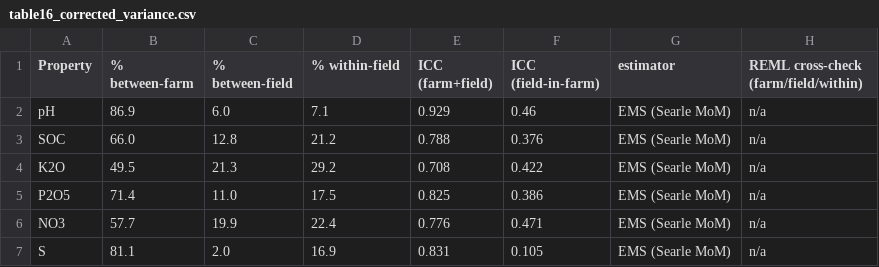
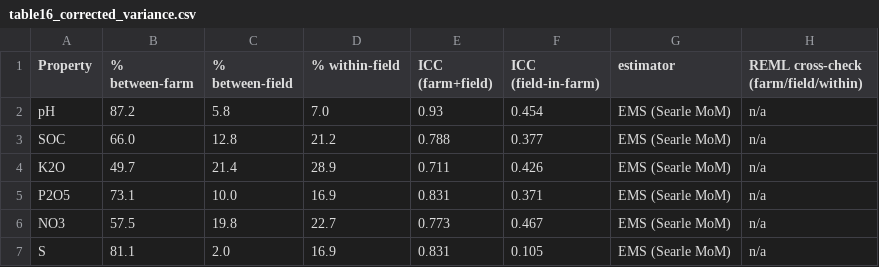
Before and after one commit to vel5id/soil-rs-correlation-screening, a CSV file: math_statistics/output/table16_corrected_variance.csv, drawn as a sheet.

```diff
--- a/math_statistics/output/table16_corrected_variance.csv
+++ b/math_statistics/output/table16_corrected_variance.csv
@@ -1,7 +1,7 @@
 Property,% between-farm,% between-field,% within-field,ICC (farm+field),ICC (field-in-farm),estimator,REML cross-check (farm/field/within)
-pH,86.9,6.0,7.1,0.929,0.46,EMS (Searle MoM),n/a
-SOC,66.0,12.8,21.2,0.788,0.376,EMS (Searle MoM),n/a
-K2O,49.5,21.3,29.2,0.708,0.422,EMS (Searle MoM),n/a
-P2O5,71.4,11.0,17.5,0.825,0.386,EMS (Searle MoM),n/a
-NO3,57.7,19.9,22.4,0.776,0.471,EMS (Searle MoM),n/a
+pH,87.2,5.8,7.0,0.93,0.454,EMS (Searle MoM),n/a
+SOC,66.0,12.8,21.2,0.788,0.377,EMS (Searle MoM),n/a
+K2O,49.7,21.4,28.9,0.711,0.426,EMS (Searle MoM),n/a
+P2O5,73.1,10.0,16.9,0.831,0.371,EMS (Searle MoM),n/a
+NO3,57.5,19.8,22.7,0.773,0.467,EMS (Searle MoM),n/a
 S,81.1,2.0,16.9,0.831,0.105,EMS (Searle MoM),n/a
```
Also changed, not shown: math_statistics/output/all_spearman_correlations.csv, math_statistics/output/leakage_controlled_screening.csv, 20 other files.
